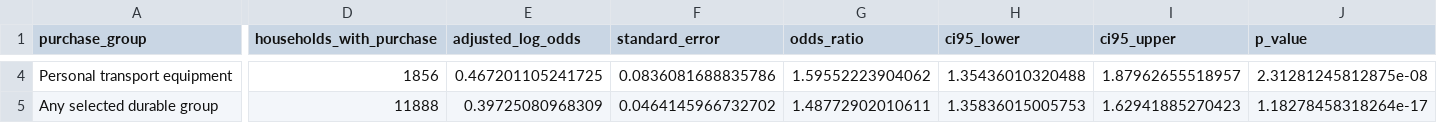
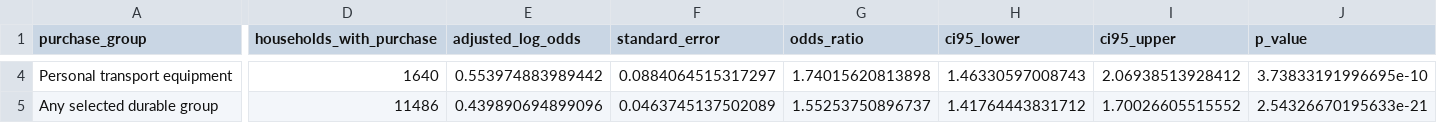
Before and after one commit to aliye-nezhad/Household-Credit-Access-Expenditure-Allocation-R, a CSV file: outputs/tables/annual_durable_purchase_associations.csv, drawn as a sheet; only a part is shown, gaps mark what is left out; the diff covers the shown part only; the diff names each change by its address in the sheet, - before the commit and + after, or states it on an @@ line.

```diff
--- a/outputs/tables/annual_durable_purchase_associations.csv
+++ b/outputs/tables/annual_durable_purchase_associations.csv
-D4 (households_with_purchase): 1856
+D4 (households_with_purchase): 1640
-E4 (adjusted_log_odds): 0.467201105241725
+E4 (adjusted_log_odds): 0.553974883989442
-F4 (standard_error): 0.0836081688835786
+F4 (standard_error): 0.0884064515317297
-G4 (odds_ratio): 1.59552223904062
+G4 (odds_ratio): 1.74015620813898
-H4 (ci95_lower): 1.35436010320488
+H4 (ci95_lower): 1.46330597008743
-I4 (ci95_upper): 1.87962655518957
+I4 (ci95_upper): 2.06938513928412
-J4 (p_value): 2.31281245812875e-08
+J4 (p_value): 3.73833191996695e-10
-D5 (households_with_purchase): 11888
+D5 (households_with_purchase): 11486
-E5 (adjusted_log_odds): 0.39725080968309
+E5 (adjusted_log_odds): 0.439890694899096
-F5 (standard_error): 0.0464145966732702
+F5 (standard_error): 0.0463745137502089
-G5 (odds_ratio): 1.48772902010611
+G5 (odds_ratio): 1.55253750896737
-H5 (ci95_lower): 1.35836015005753
+H5 (ci95_lower): 1.41764443831712
-I5 (ci95_upper): 1.62941885270423
+I5 (ci95_upper): 1.70026605515552
-J5 (p_value): 1.18278458318264e-17
+J5 (p_value): 2.54326670195633e-21
```
Also changed, not shown: 38 edited cells elsewhere in this file, outputs/diagnostics/annual_durable_purchase_source_counts.csv, outputs/diagnostics/measurement_sensitivity_summary.csv, 11 other files.
